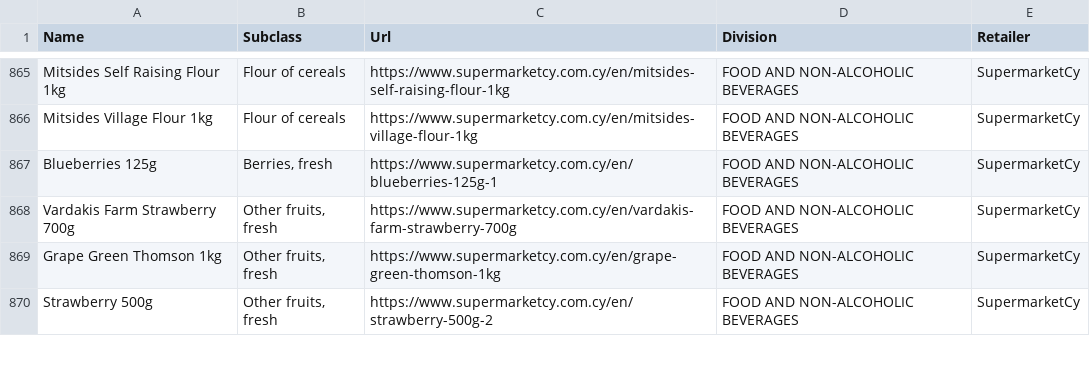
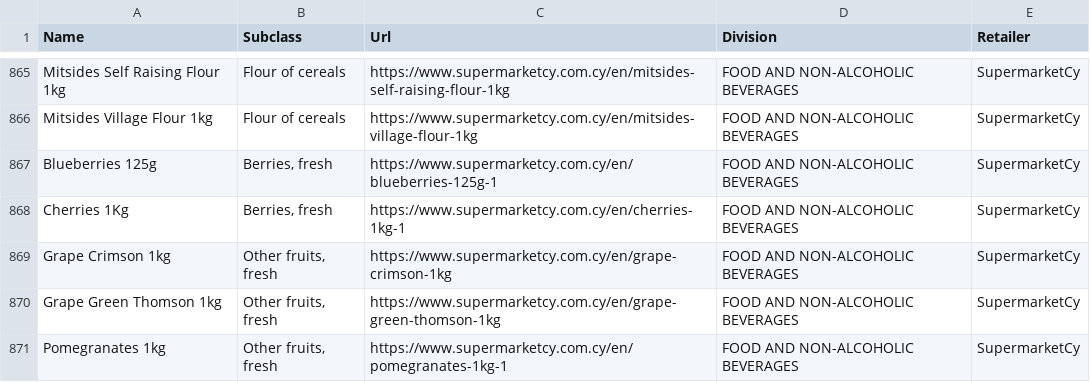
Before and after one commit to maria-papz/BillionPricesCyprusScrape, a CSV file: ECOICOPv2/Products-Urls-2.csv, drawn as a sheet; only a part is shown, gaps mark what is left out; the diff covers the shown part only.

Commit message:
Update Products-Urls-2.csv

```diff
--- a/ECOICOPv2/Products-Urls-2.csv
+++ b/ECOICOPv2/Products-Urls-2.csv
@@ -867,4 +867,5 @@ Mitsides Village Flour 1kg,Flour of cereals,https://www.supermarketcy.com.cy/en/
 Blueberries 125g,"Berries, fresh",https://www.supermarketcy.com.cy/en/blueberries-125g-1,FOOD AND NON-ALCOHOLIC BEVERAGES,SupermarketCy
-Vardakis Farm Strawberry 700g,"Other fruits, fresh",https://www.supermarketcy.com.cy/en/vardakis-farm-strawberry-700g,FOOD AND NON-ALCOHOLIC BEVERAGES,SupermarketCy
+Cherries 1Kg,"Berries, fresh",https://www.supermarketcy.com.cy/en/cherries-1kg-1,FOOD AND NON-ALCOHOLIC BEVERAGES,SupermarketCy
+Grape Crimson 1kg,"Other fruits, fresh",https://www.supermarketcy.com.cy/en/grape-crimson-1kg,FOOD AND NON-ALCOHOLIC BEVERAGES,SupermarketCy
 Grape Green Thomson 1kg,"Other fruits, fresh",https://www.supermarketcy.com.cy/en/grape-green-thomson-1kg,FOOD AND NON-ALCOHOLIC BEVERAGES,SupermarketCy
-Strawberry 500g,"Other fruits, fresh",https://www.supermarketcy.com.cy/en/strawberry-500g-2,FOOD AND NON-ALCOHOLIC BEVERAGES,SupermarketCy
+Pomegranates 1kg,"Other fruits, fresh",https://www.supermarketcy.com.cy/en/pomegranates-1kg-1,FOOD AND NON-ALCOHOLIC BEVERAGES,SupermarketCy
```
Also changed, not shown: 4 added rows, 3 moved rows and 8 edited cells elsewhere in this file.
